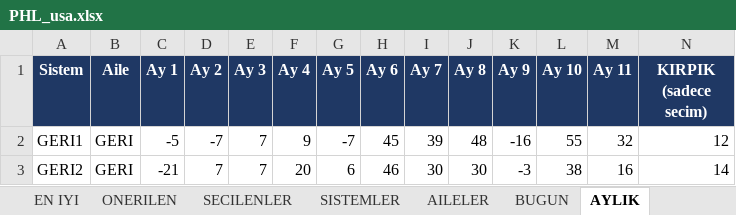
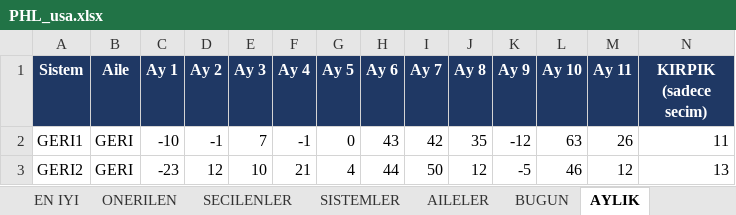
Before and after one commit to serkanche/portfoy, an Excel workbook: PHL_usa.xlsx, sheet AYLIK, drawn as a sheet; only a part is shown; values as stored, in another font and other column widths than the file's, no borders; the diff covers the shown part only; the diff names each change by its address in the sheet, - before the commit and + after, or states it on an @@ line.

```diff
--- a/PHL_usa.xlsx (sheet AYLIK)
+++ b/PHL_usa.xlsx (sheet AYLIK)
-C2 (Ay 1): -5
+C2 (Ay 1): -10
-D2 (Ay 2): -7
+D2 (Ay 2): -1
-F2 (Ay 4): 9
+F2 (Ay 4): -1
-G2 (Ay 5): -7
+G2 (Ay 5): 0
-H2 (Ay 6): 45
+H2 (Ay 6): 43
-I2 (Ay 7): 39
+I2 (Ay 7): 42
-J2 (Ay 8): 48
+J2 (Ay 8): 35
-K2 (Ay 9): -16
+K2 (Ay 9): -12
-L2 (Ay 10): 55
+L2 (Ay 10): 63
-M2 (Ay 11): 32
+M2 (Ay 11): 26
-N2 (KIRPIK (sadece secim)): 12
+N2 (KIRPIK (sadece secim)): 11
-C3 (Ay 1): -21
+C3 (Ay 1): -23
-D3 (Ay 2): 7
+D3 (Ay 2): 12
-E3 (Ay 3): 7
+E3 (Ay 3): 10
-F3 (Ay 4): 20
+F3 (Ay 4): 21
-G3 (Ay 5): 6
+G3 (Ay 5): 4
-H3 (Ay 6): 46
+H3 (Ay 6): 44
-I3 (Ay 7): 30
+I3 (Ay 7): 50
-J3 (Ay 8): 30
+J3 (Ay 8): 12
-K3 (Ay 9): -3
+K3 (Ay 9): -5
-L3 (Ay 10): 38
+L3 (Ay 10): 46
-M3 (Ay 11): 16
+M3 (Ay 11): 12
-N3 (KIRPIK (sadece secim)): 14
+N3 (KIRPIK (sadece secim)): 13
```
Also changed, not shown: 117 edited cells elsewhere in this sheet, sheet DEGERLENDIRME_3, sheet DEGERLENDIRME_5, sheet DEGERLENDIRME_2, sheet DEGERLENDIRME_1, sheet DEGERLENDIRME, sheet SISTEMLER, 8 more sheets, other sheet tabs.
